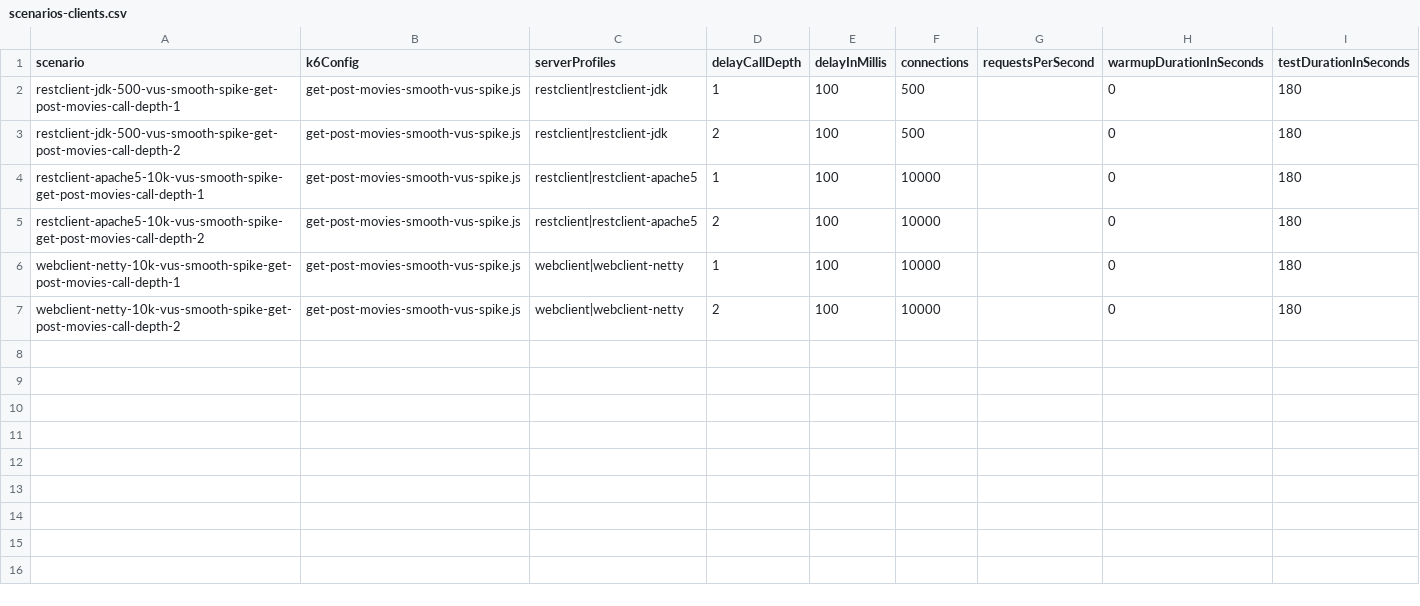
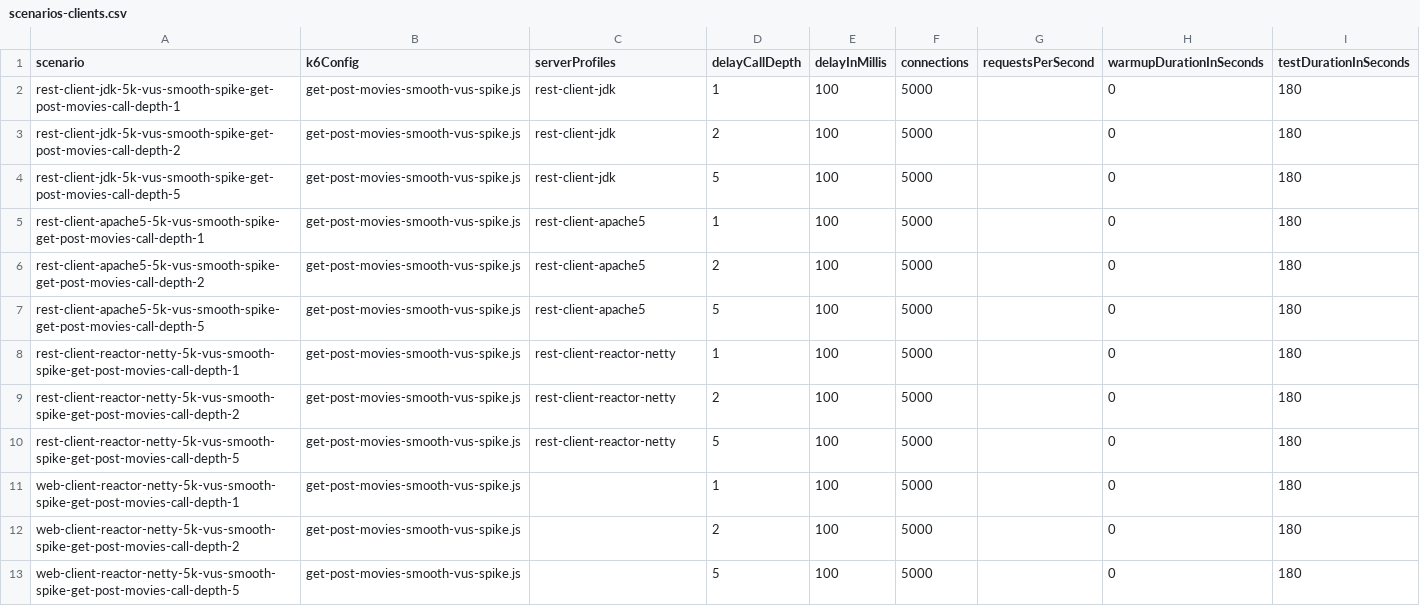
Before and after one commit to chrisgleissner/loom-webflux-benchmarks, a CSV file: src/main/resources/scenarios/scenarios-clients.csv, drawn as a sheet.

Commit message:
- Added RestClient implementation based on Reactor Netty - Improved configuration for RestClient implementation based on JDK HttpClient - Use single profile to select RestClient - Aligned scenarios-clients.csv with scenarios-deep-call-stack.csv

```diff
--- a/src/main/resources/scenarios/scenarios-clients.csv
+++ b/src/main/resources/scenarios/scenarios-clients.csv
@@ -1,7 +1,13 @@
 scenario,k6Config,serverProfiles,delayCallDepth,delayInMillis,connections,requestsPerSecond,warmupDurationInSeconds,testDurationInSeconds
-restclient-jdk-500-vus-smooth-spike-get-post-movies-call-depth-1,get-post-movies-smooth-vus-spike.js,restclient|restclient-jdk,1,100,500,,0,180
-restclient-jdk-500-vus-smooth-spike-get-post-movies-call-depth-2,get-post-movies-smooth-vus-spike.js,restclient|restclient-jdk,2,100,500,,0,180
-restclient-apache5-10k-vus-smooth-spike-get-post-movies-call-depth-1,get-post-movies-smooth-vus-spike.js,restclient|restclient-apache5,1,100,10000,,0,180
-restclient-apache5-10k-vus-smooth-spike-get-post-movies-call-depth-2,get-post-movies-smooth-vus-spike.js,restclient|restclient-apache5,2,100,10000,,0,180
-webclient-netty-10k-vus-smooth-spike-get-post-movies-call-depth-1,get-post-movies-smooth-vus-spike.js,webclient|webclient-netty,1,100,10000,,0,180
-webclient-netty-10k-vus-smooth-spike-get-post-movies-call-depth-2,get-post-movies-smooth-vus-spike.js,webclient|webclient-netty,2,100,10000,,0,180
+rest-client-jdk-5k-vus-smooth-spike-get-post-movies-call-depth-1,get-post-movies-smooth-vus-spike.js,rest-client-jdk,1,100,5000,,0,180
+rest-client-jdk-5k-vus-smooth-spike-get-post-movies-call-depth-2,get-post-movies-smooth-vus-spike.js,rest-client-jdk,2,100,5000,,0,180
+rest-client-jdk-5k-vus-smooth-spike-get-post-movies-call-depth-5,get-post-movies-smooth-vus-spike.js,rest-client-jdk,5,100,5000,,0,180
+rest-client-apache5-5k-vus-smooth-spike-get-post-movies-call-depth-1,get-post-movies-smooth-vus-spike.js,rest-client-apache5,1,100,5000,,0,180
+rest-client-apache5-5k-vus-smooth-spike-get-post-movies-call-depth-2,get-post-movies-smooth-vus-spike.js,rest-client-apache5,2,100,5000,,0,180
+rest-client-apache5-5k-vus-smooth-spike-get-post-movies-call-depth-5,get-post-movies-smooth-vus-spike.js,rest-client-apache5,5,100,5000,,0,180
+rest-client-reactor-netty-5k-vus-smooth-spike-get-post-movies-call-depth-1,get-post-movies-smooth-vus-spike.js,rest-client-reactor-netty,1,100,5000,,0,180
+rest-client-reactor-netty-5k-vus-smooth-spike-get-post-movies-call-depth-2,get-post-movies-smooth-vus-spike.js,rest-client-reactor-netty,2,100,5000,,0,180
+rest-client-reactor-netty-5k-vus-smooth-spike-get-post-movies-call-depth-5,get-post-movies-smooth-vus-spike.js,rest-client-reactor-netty,5,100,5000,,0,180
+web-client-reactor-netty-5k-vus-smooth-spike-get-post-movies-call-depth-1,get-post-movies-smooth-vus-spike.js,,1,100,5000,,0,180
+web-client-reactor-netty-5k-vus-smooth-spike-get-post-movies-call-depth-2,get-post-movies-smooth-vus-spike.js,,2,100,5000,,0,180
+web-client-reactor-netty-5k-vus-smooth-spike-get-post-movies-call-depth-5,get-post-movies-smooth-vus-spike.js,,5,100,5000,,0,180
```
Also changed, not shown: 16 other files.
